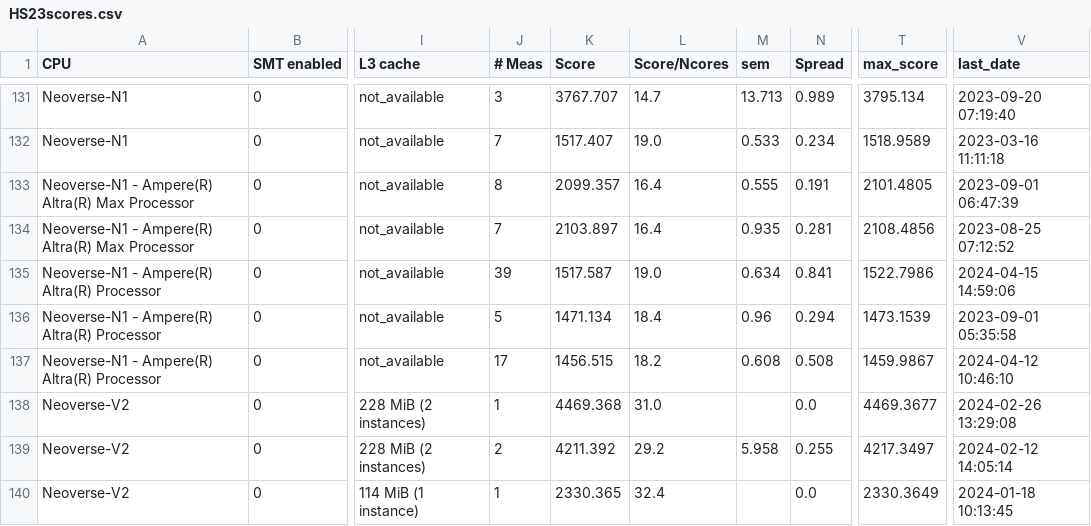
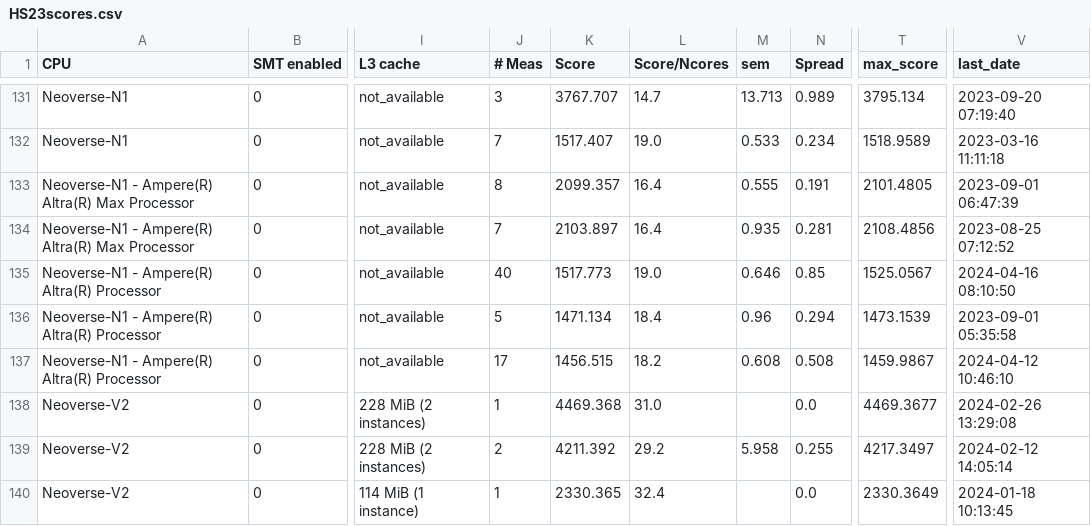
Before and after one commit to HEPiX-Forum/hepix-forum.github.io, a CSV file: _data/HS23scores.csv, drawn as a sheet; only a part is shown, gaps mark what is left out; the diff names each change by its address in the sheet, - before the commit and + after, or states it on an @@ line.

Commit message:
CI job updates HS23 table (https://gitlab.cern.ch/hep-benchmarks/private-tools/-/jobs/40109645)

```diff
--- a/_data/HS23scores.csv
+++ b/_data/HS23scores.csv
-J135 (# Meas): 39
+J135 (# Meas): 40
-K135 (Score): 1517.587
+K135 (Score): 1517.773
-M135 (sem): 0.634
+M135 (sem): 0.646
-N135 (Spread): 0.841
+N135 (Spread): 0.85
-T135 (max_score): 1522.7986
+T135 (max_score): 1525.0567
-V135 (last_date): 2024-04-15 14:59:06
+V135 (last_date): 2024-04-16 08:10:50
```
